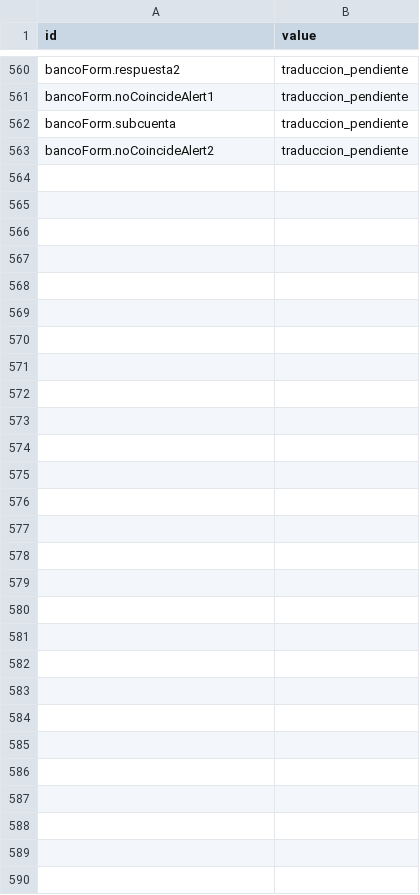
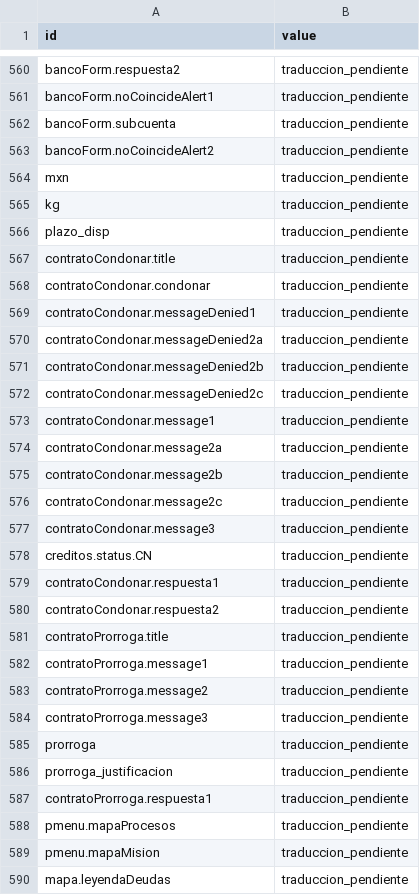
Before and after one commit to comonsit/comonsit-frontend, a CSV file: src/translations/tz.csv, drawn as a sheet; only a part is shown, gaps mark what is left out; the diff covers the shown part only.

Commit message:
RE: Update translations

```diff
--- a/src/translations/tz.csv
+++ b/src/translations/tz.csv
@@ -563 +563,28 @@ bancoForm.subcuenta,traduccion_pendiente
 bancoForm.noCoincideAlert2,traduccion_pendiente
+mxn,traduccion_pendiente
+kg,traduccion_pendiente
+plazo_disp,traduccion_pendiente
+contratoCondonar.title,traduccion_pendiente
+contratoCondonar.condonar,traduccion_pendiente
+contratoCondonar.messageDenied1,traduccion_pendiente
+contratoCondonar.messageDenied2a,traduccion_pendiente
+contratoCondonar.messageDenied2b,traduccion_pendiente
+contratoCondonar.messageDenied2c,traduccion_pendiente
+contratoCondonar.message1,traduccion_pendiente
+contratoCondonar.message2a,traduccion_pendiente
+contratoCondonar.message2b,traduccion_pendiente
+contratoCondonar.message2c,traduccion_pendiente
+contratoCondonar.message3,traduccion_pendiente
+creditos.status.CN,traduccion_pendiente
+contratoCondonar.respuesta1,traduccion_pendiente
+contratoCondonar.respuesta2,traduccion_pendiente
+contratoProrroga.title,traduccion_pendiente
+contratoProrroga.message1,traduccion_pendiente
+contratoProrroga.message2,traduccion_pendiente
+contratoProrroga.message3,traduccion_pendiente
+prorroga,traduccion_pendiente
+prorroga_justificacion,traduccion_pendiente
+contratoProrroga.respuesta1,traduccion_pendiente
+pmenu.mapaProcesos,traduccion_pendiente
+pmenu.mapaMision,traduccion_pendiente
+mapa.leyendaDeudas,traduccion_pendiente
```
Also changed, not shown: 36 edited cells elsewhere in this file, src/translations/es.csv, 3 other files.
